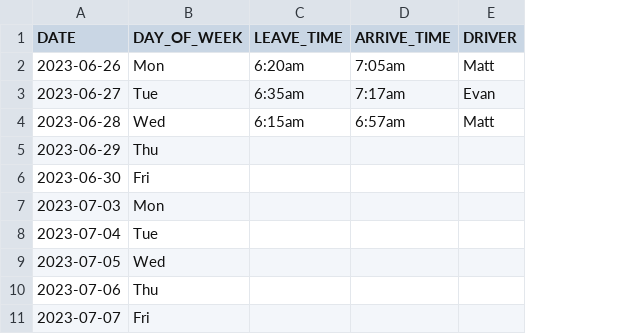
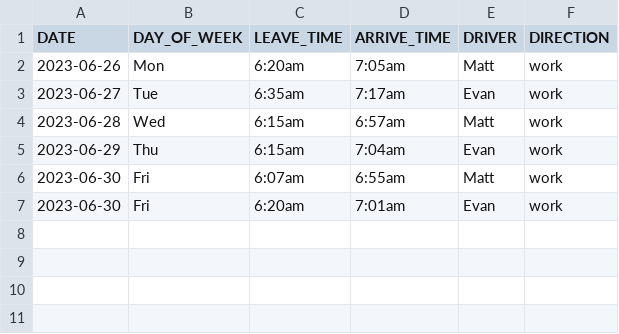
Before and after one commit to NottMatt/travel-time, a CSV file: traveltime.csv, drawn as a sheet; removed rows and columns are numbered as before the commit, all else as after; the diff names each change by its address in the sheet, - before the commit and + after, or states it on an @@ line.

```diff
--- a/traveltime.csv
+++ b/traveltime.csv
+column F (DIRECTION), rows 2-6: all work
-C5 (LEAVE_TIME): (empty)
+C5 (LEAVE_TIME): 6:15am
-D5 (ARRIVE_TIME): (empty)
+D5 (ARRIVE_TIME): 7:04am
-E5 (DRIVER): (empty)
+E5 (DRIVER): Evan
-C6 (LEAVE_TIME): (empty)
+C6 (LEAVE_TIME): 6:07am
-D6 (ARRIVE_TIME): (empty)
+D6 (ARRIVE_TIME): 6:55am
-E6 (DRIVER): (empty)
+E6 (DRIVER): Matt
-row 7: 2023-07-03 | Mon
-row 8: 2023-07-04 | Tue
-row 9: 2023-07-05 | Wed
-row 10: 2023-07-06 | Thu
-row 11: 2023-07-07 | Fri
+row 7: 2023-06-30 | Fri | 6:20am | 7:01am | Evan | work
```
Also changed, not shown: 7 other files.
